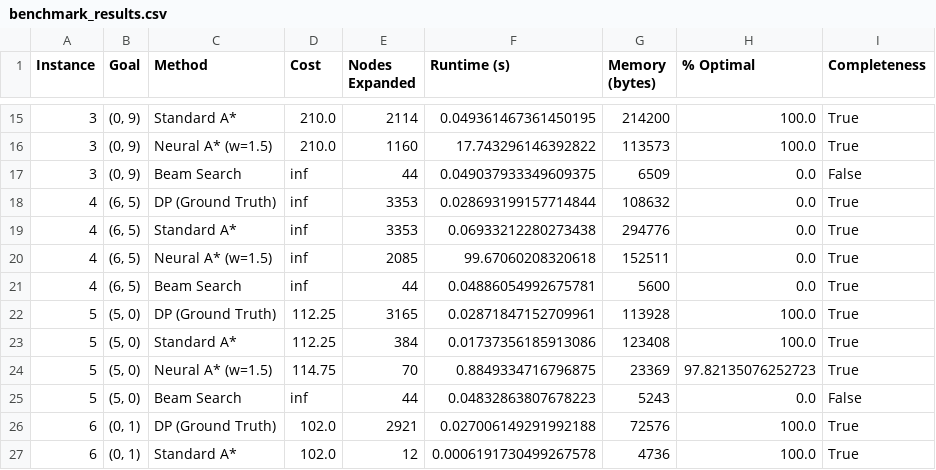
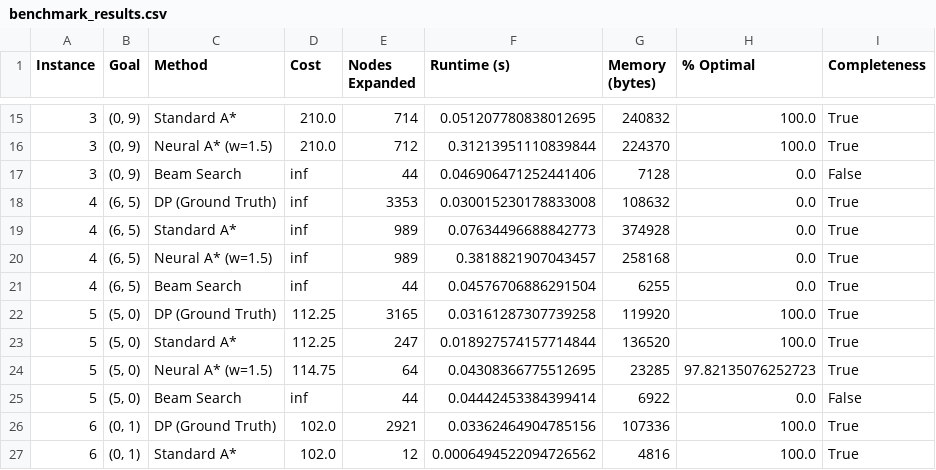
Before and after one commit to glenritschel/neural-action-learning, a CSV file: experiments/benchmark_results.csv, drawn as a sheet; only a part is shown, gaps mark what is left out; the diff covers the shown part only.

```diff
--- a/experiments/benchmark_results.csv
+++ b/experiments/benchmark_results.csv
@@ -15,13 +15,13 @@ Instance,Goal,Method,Cost,Nodes Expanded,Runtime (s),Memory (bytes),% Optimal,Co
-3,"(0, 9)",Standard A*,210.0,2114,0.049361467361450195,214200,100.0,True
-3,"(0, 9)",Neural A* (w=1.5),210.0,1160,17.743296146392822,113573,100.0,True
-3,"(0, 9)",Beam Search,inf,44,0.049037933349609375,6509,0.0,False
-4,"(6, 5)",DP (Ground Truth),inf,3353,0.028693199157714844,108632,0.0,True
-4,"(6, 5)",Standard A*,inf,3353,0.06933212280273438,294776,0.0,True
-4,"(6, 5)",Neural A* (w=1.5),inf,2085,99.67060208320618,152511,0.0,True
-4,"(6, 5)",Beam Search,inf,44,0.04886054992675781,5600,0.0,True
-5,"(5, 0)",DP (Ground Truth),112.25,3165,0.02871847152709961,113928,100.0,True
-5,"(5, 0)",Standard A*,112.25,384,0.01737356185913086,123408,100.0,True
-5,"(5, 0)",Neural A* (w=1.5),114.75,70,0.8849334716796875,23369,97.82135076252723,True
-5,"(5, 0)",Beam Search,inf,44,0.04832863807678223,5243,0.0,False
-6,"(0, 1)",DP (Ground Truth),102.0,2921,0.027006149291992188,72576,100.0,True
-6,"(0, 1)",Standard A*,102.0,12,0.0006191730499267578,4736,100.0,True
+3,"(0, 9)",Standard A*,210.0,714,0.051207780838012695,240832,100.0,True
+3,"(0, 9)",Neural A* (w=1.5),210.0,712,0.31213951110839844,224370,100.0,True
+3,"(0, 9)",Beam Search,inf,44,0.046906471252441406,7128,0.0,False
+4,"(6, 5)",DP (Ground Truth),inf,3353,0.030015230178833008,108632,0.0,True
+4,"(6, 5)",Standard A*,inf,989,0.07634496688842773,374928,0.0,True
+4,"(6, 5)",Neural A* (w=1.5),inf,989,0.3818821907043457,258168,0.0,True
+4,"(6, 5)",Beam Search,inf,44,0.04576706886291504,6255,0.0,True
+5,"(5, 0)",DP (Ground Truth),112.25,3165,0.03161287307739258,119920,100.0,True
+5,"(5, 0)",Standard A*,112.25,247,0.018927574157714844,136520,100.0,True
+5,"(5, 0)",Neural A* (w=1.5),114.75,64,0.04308366775512695,23285,97.82135076252723,True
+5,"(5, 0)",Beam Search,inf,44,0.04442453384399414,6922,0.0,False
+6,"(0, 1)",DP (Ground Truth),102.0,2921,0.03362464904785156,107336,100.0,True
+6,"(0, 1)",Standard A*,102.0,12,0.0006494522094726562,4816,100.0,True
```
Also changed, not shown: 61 edited cells elsewhere in this file, 3 other files.
